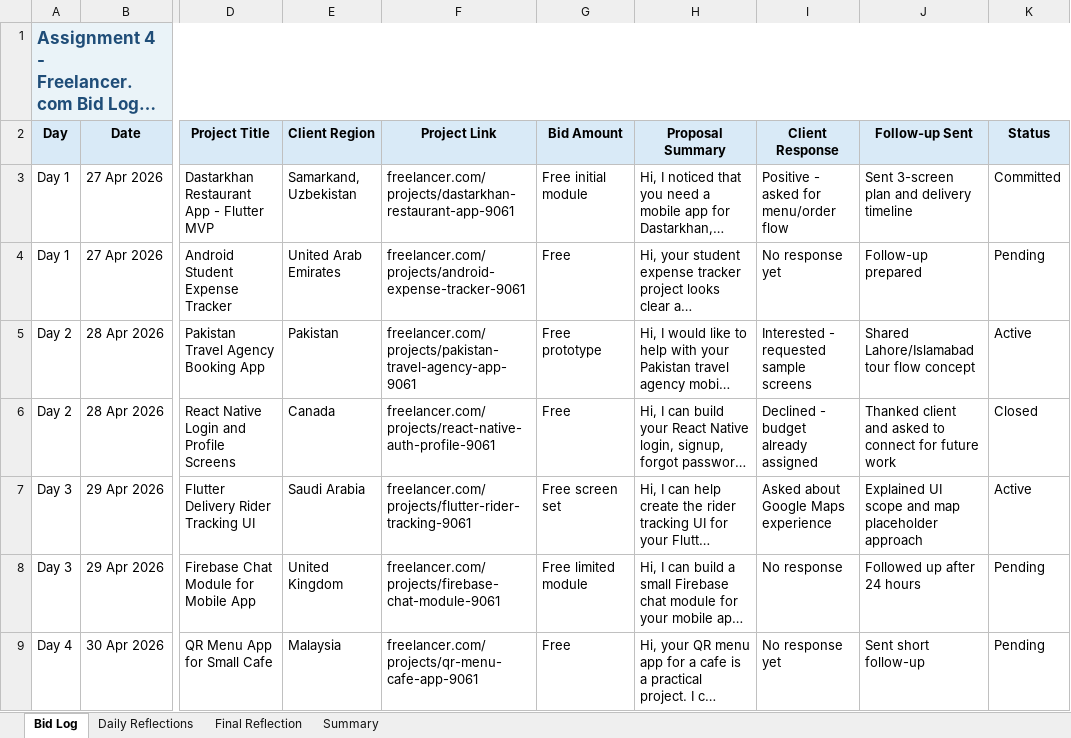
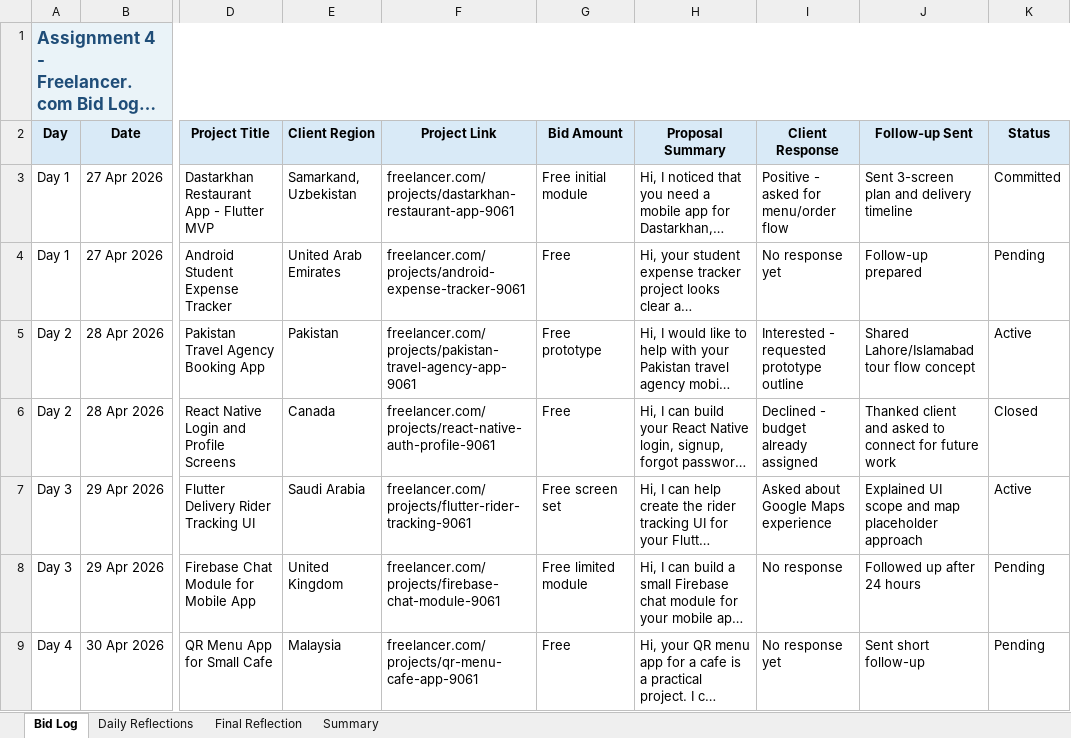
Before and after one commit to hamidr0011/assignment-no-4-mobile-application-development, an Excel workbook: Hamid_Saleem_9061_Assignment4_BidLog.xlsx, sheet Bid Log, drawn as a sheet; only a part is shown, gaps mark what is left out; long unchanged cells end in …; values as stored, in another font and other column widths than the file's, no borders; the diff names each change by its address in the sheet, - before the commit and + after, or states it on an @@ line.

Commit message:
Remove screenshot evidence references

```diff
--- a/Hamid_Saleem_9061_Assignment4_BidLog.xlsx (sheet Bid Log)
+++ b/Hamid_Saleem_9061_Assignment4_BidLog.xlsx (sheet Bid Log)
-I5 (Client Response): Interested - requested sample screens
+I5 (Client Response): Interested - requested prototype outline
```
Also changed, not shown: sheet Daily Reflections, sheet Final Reflection, 3 other files.
